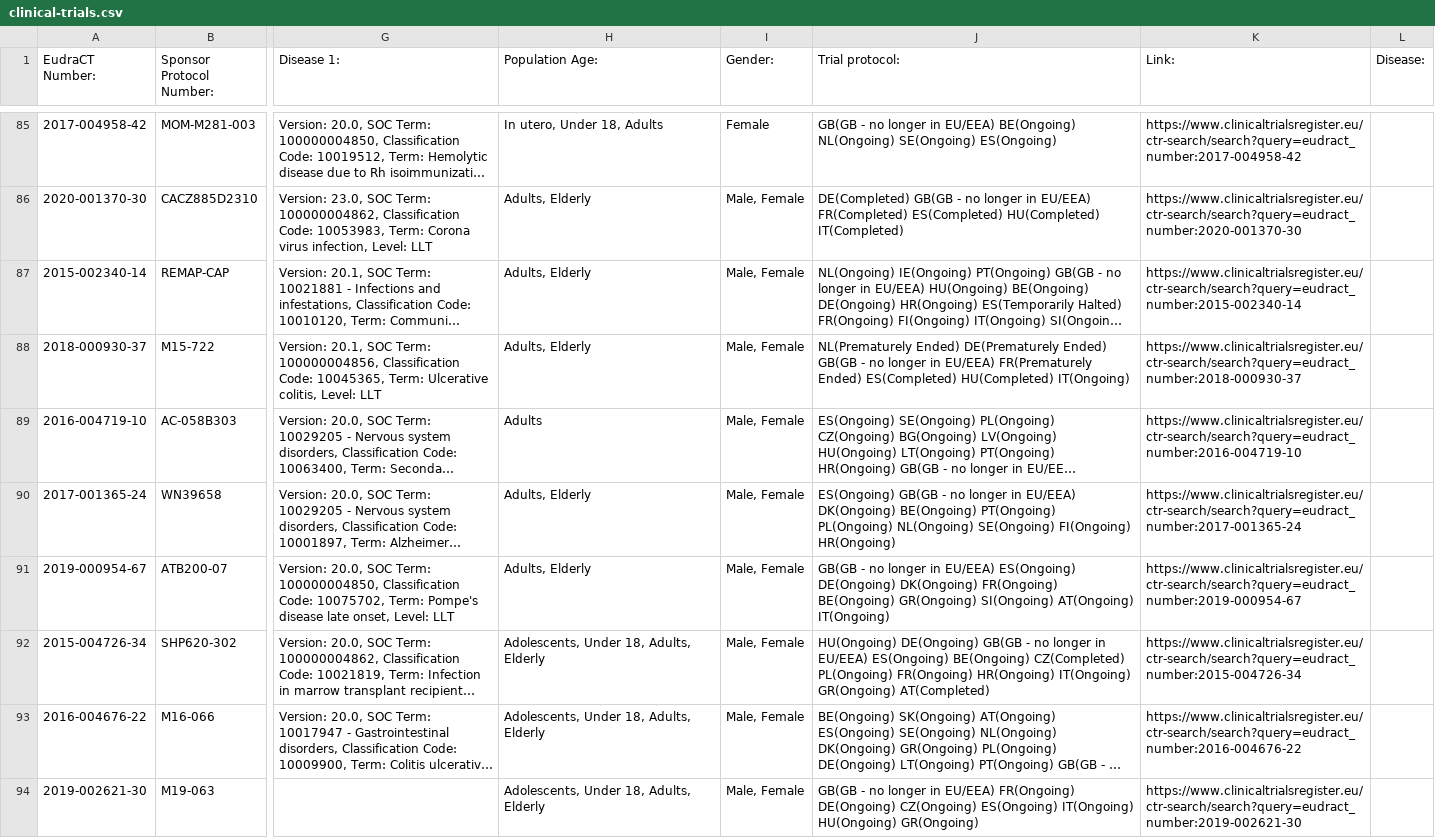
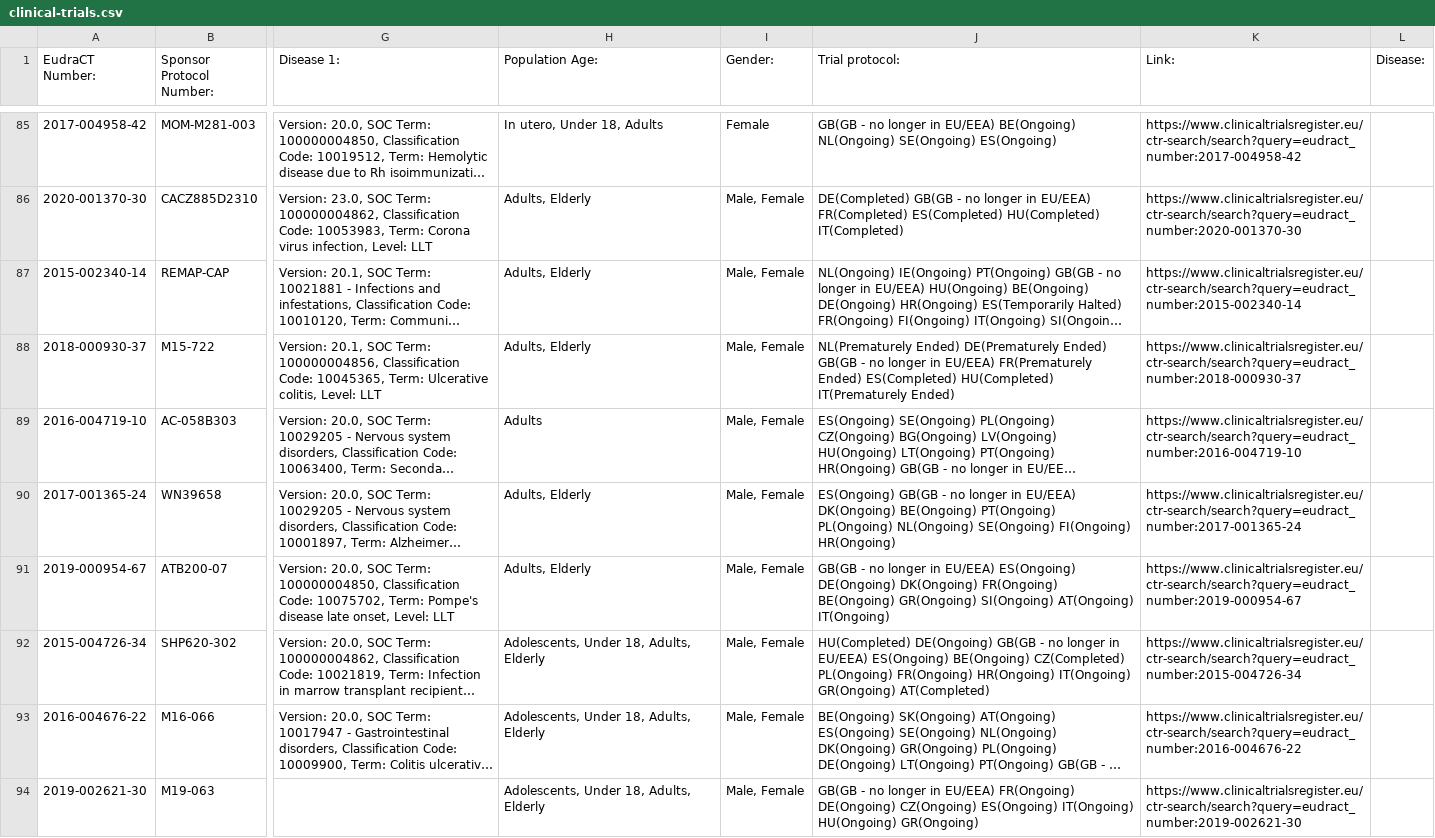
Before and after one commit to mskabirkhan/clinical-trials, a CSV file: data/clinical-trials.csv, drawn as a sheet; only a part is shown, gaps mark what is left out; long unchanged cells end in …; the diff names each change by its address in the sheet, - before the commit and + after, or states it on an @@ line.

Commit message:
Commit new datasets

```diff
--- a/data/clinical-trials.csv
+++ b/data/clinical-trials.csv
-J88 (Trial protocol:): …ES(Completed) HU(Completed) IT(Ongoing)
+J88 (Trial protocol:): …ES(Completed) HU(Completed) IT(Prematurely Ended)
-J92 (Trial protocol:): HU(Ongoing) DE(Ongoing) GB(GB…
+J92 (Trial protocol:): HU(Completed) DE(Ongoing) GB(GB…
```
Also changed, not shown: 3 other files.
